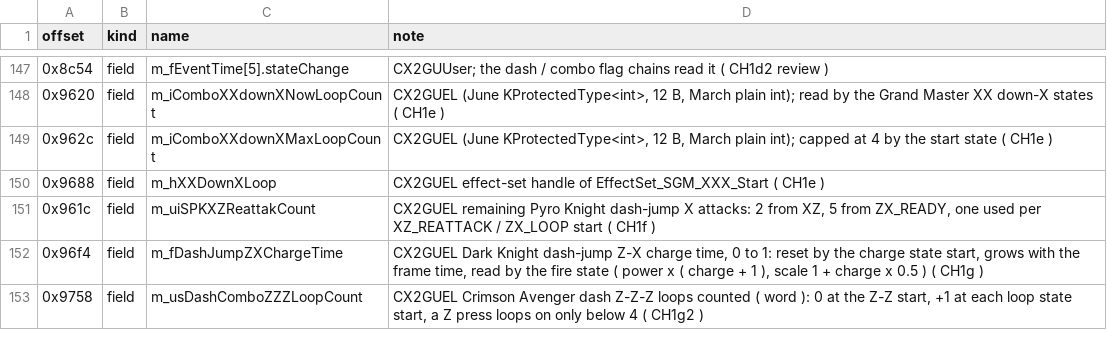
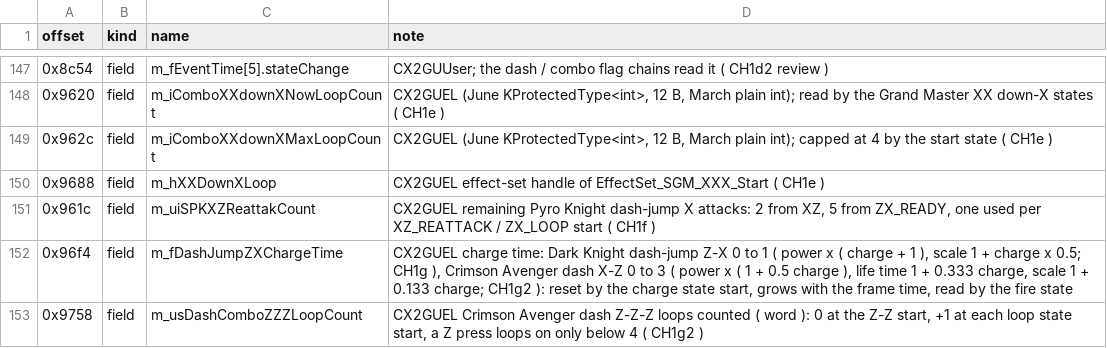
Before and after one commit to pftmclub/els0114_luciel, a TSV file: june2017_re/char_elesis/ch1_offsets.tsv, drawn as a sheet; only a part is shown, gaps mark what is left out.

```diff
--- a/june2017_re/char_elesis/ch1_offsets.tsv
+++ b/june2017_re/char_elesis/ch1_offsets.tsv
@@ -151,3 +151,3 @@ offset	kind	name	note
 0x961c	field	m_uiSPKXZReattakCount	CX2GUEL remaining Pyro Knight dash-jump X attacks: 2 from XZ, 5 from ZX_READY, one used per XZ_REATTACK / ZX_LOOP start ( CH1f )
-0x96f4	field	m_fDashJumpZXChargeTime	CX2GUEL Dark Knight dash-jump Z-X charge time, 0 to 1: reset by the charge state start, grows with the frame time, read by the fire state ( power x ( charge + 1 ), scale 1 + charge x 0.5 ) ( CH1g )
+0x96f4	field	m_fDashJumpZXChargeTime	CX2GUEL charge time: Dark Knight dash-jump Z-X 0 to 1 ( power x ( charge + 1 ), scale 1 + charge x 0.5; CH1g ), Crimson Avenger dash X-Z 0 to 3 ( power x ( 1 + 0.5 charge ), life time 1 + 0.333 charge, scale 1 + 0.133 charge; CH1g2 ): reset by the charge state start, grows with the frame time, read by the fire state
 0x9758	field	m_usDashComboZZZLoopCount	CX2GUEL Crimson Avenger dash Z-Z-Z loops counted ( word ): 0 at the Z-Z start, +1 at each loop state start, a Z press loops on only below 4 ( CH1g2 )
```
Also changed, not shown: 3 other files.
